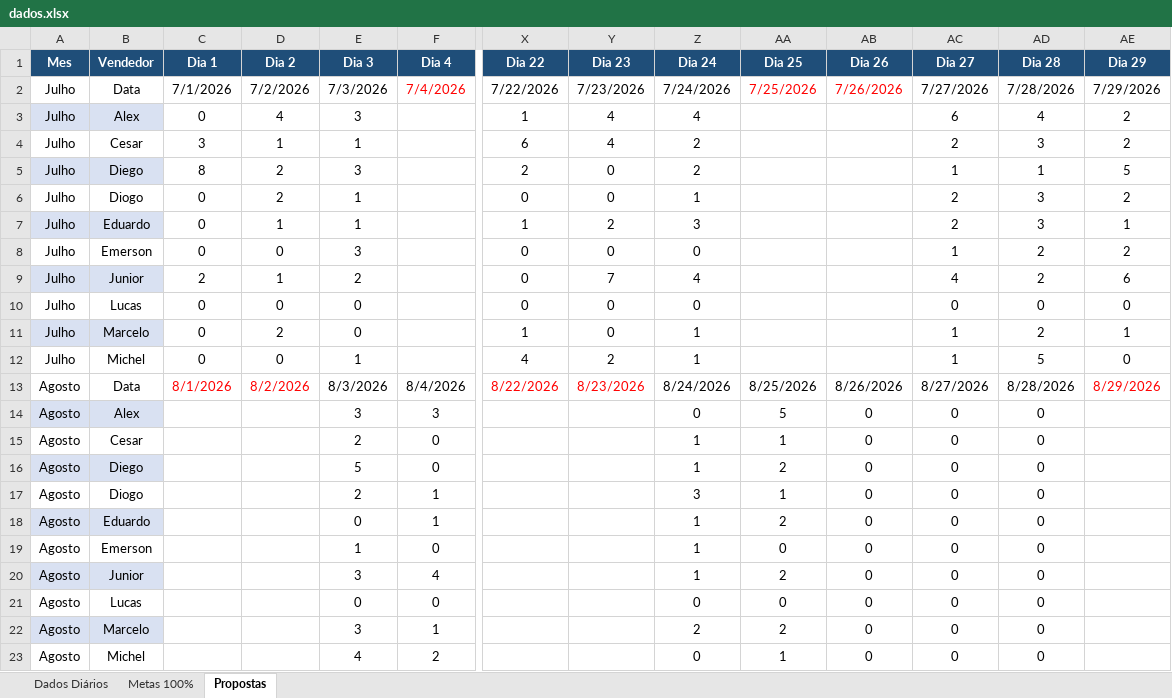
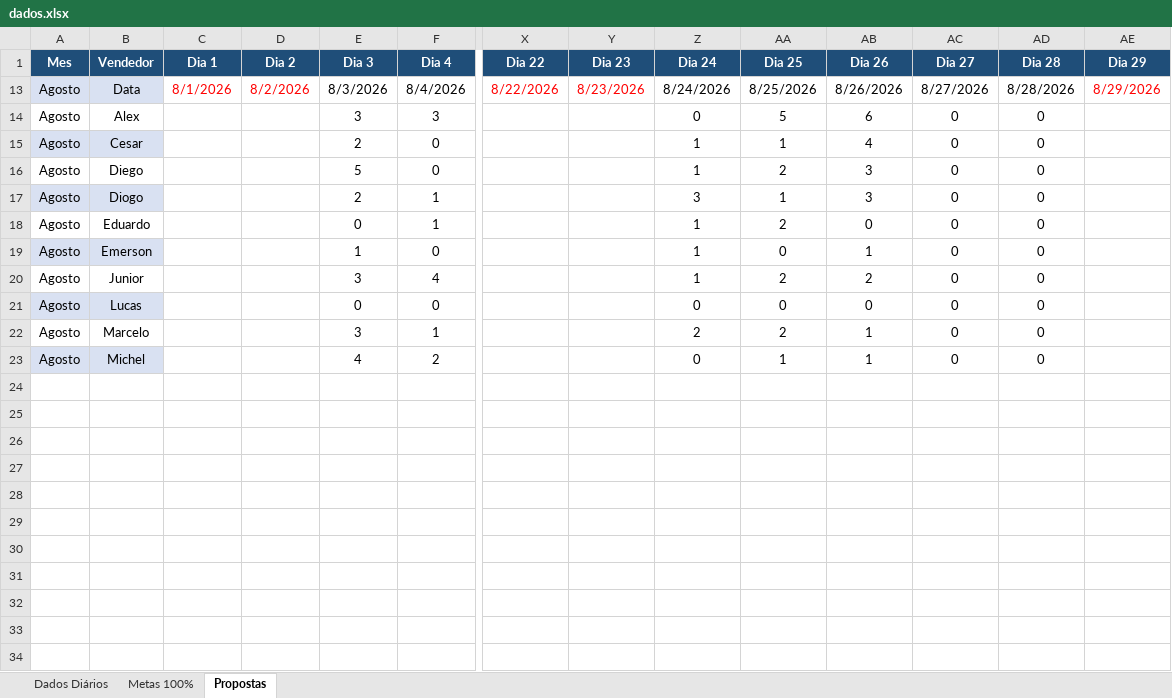
Before and after one commit to AlessandroConcresuper/DASHBOARD-METAS-PROPOSTAS02, an Excel workbook: dados.xlsx, sheet Propostas, drawn as a sheet; only a part is shown, gaps mark what is left out; values as stored, in another font and other column widths than the file's, no borders; rows hold the shown columns only; the diff names each change by its address in the sheet, - before the commit and + after, or states it on an @@ line.

```diff
--- a/dados.xlsx (sheet Propostas)
+++ b/dados.xlsx (sheet Propostas)
@@ row 2 hidden: Julho | Data | 7/1/2026 | 7/2/2026 | 7/3/2026 | 7/4/2026 | 7/22/2026 | 7/23/2026 | 7/24/2026 | 7/25/2026 | 7/26/2026 | 7/27/2026 | 7/28/2026 | 7/29/2026 @@
@@ row 3 hidden: Julho | Alex | 0 | 4 | 3 |  | 1 | 4 | 4 |  |  | 6 | 4 | 2 @@
@@ row 4 hidden: Julho | Cesar | 3 | 1 | 1 |  | 6 | 4 | 2 |  |  | 2 | 3 | 2 @@
@@ row 5 hidden: Julho | Diego | 8 | 2 | 3 |  | 2 | 0 | 2 |  |  | 1 | 1 | 5 @@
@@ row 6 hidden: Julho | Diogo | 0 | 2 | 1 |  | 0 | 0 | 1 |  |  | 2 | 3 | 2 @@
@@ row 7 hidden: Julho | Eduardo | 0 | 1 | 1 |  | 1 | 2 | 3 |  |  | 2 | 3 | 1 @@
@@ row 8 hidden: Julho | Emerson | 0 | 0 | 3 |  | 0 | 0 | 0 |  |  | 1 | 2 | 2 @@
@@ row 9 hidden: Julho | Junior | 2 | 1 | 2 |  | 0 | 7 | 4 |  |  | 4 | 2 | 6 @@
@@ row 10 hidden: Julho | Lucas | 0 | 0 | 0 |  | 0 | 0 | 0 |  |  | 0 | 0 | 0 @@
@@ row 11 hidden: Julho | Marcelo | 0 | 2 | 0 |  | 1 | 0 | 1 |  |  | 1 | 2 | 1 @@
@@ row 12 hidden: Julho | Michel | 0 | 0 | 1 |  | 4 | 2 | 1 |  |  | 1 | 5 | 0 @@
-A13:B13 fill: none
+A13:B13 fill: #D9E1F2
-A14:B14 fill: #D9E1F2
+A14:B14 fill: none
-AB14 (Dia 26): 0
+AB14 (Dia 26): 6
-A15:B15 fill: none
+A15:B15 fill: #D9E1F2
-AB15 (Dia 26): 0
+AB15 (Dia 26): 4
-A16:B16 fill: #D9E1F2
+A16:B16 fill: none
-AB16:AB17 (Dia 26): 0
+AB16:AB17 (Dia 26): 3
-A17:B17 fill: none
+A17:B17 fill: #D9E1F2
-A18:B18 fill: #D9E1F2
+A18:B18 fill: none
-A19:B19 fill: none
+A19:B19 fill: #D9E1F2
-AB19 (Dia 26): 0
+AB19 (Dia 26): 1
-A20:B20 fill: #D9E1F2
+A20:B20 fill: none
-AB20 (Dia 26): 0
+AB20 (Dia 26): 2
-A21:B21 fill: none
+A21:B21 fill: #D9E1F2
-A22:B22 fill: #D9E1F2
+A22:B22 fill: none
-AB22:AB23 (Dia 26): 0
+AB22:AB23 (Dia 26): 1
-A23:B23 fill: none
+A23:B23 fill: #D9E1F2
```
Also changed, not shown: sheet Dados Diários, hidden cells.
